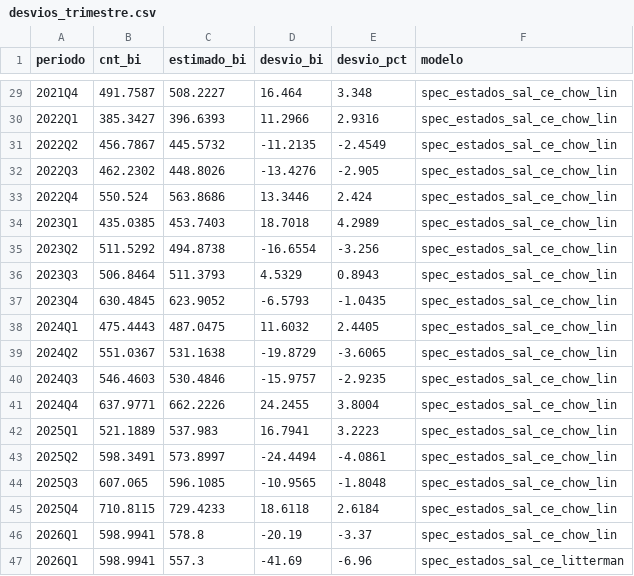
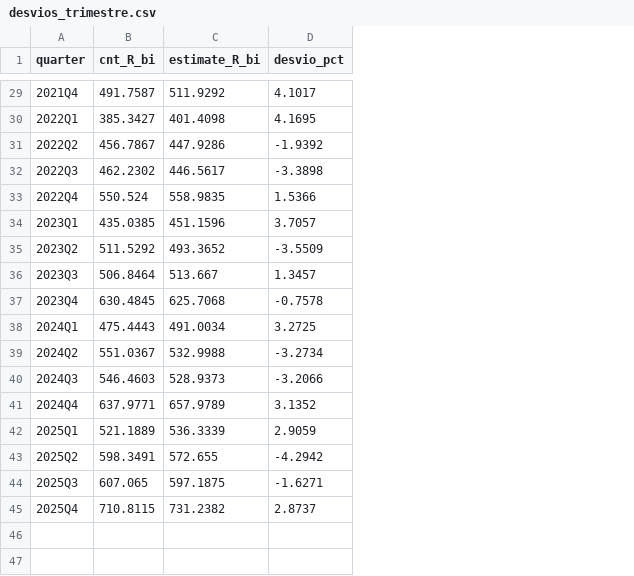
Before and after one commit to pedrobolt/Consumo-Governo, a CSV file: output/tables/desvios_trimestre.csv, drawn as a sheet; only a part is shown, gaps mark what is left out; removed rows and columns are numbered as before the commit, all else as after; the diff covers the shown part only; the diff names each change by its address in the sheet, - before the commit and + after, or states it on an @@ line.

```diff
--- a/output/tables/desvios_trimestre.csv
+++ b/output/tables/desvios_trimestre.csv
-column C (estimado_bi), rows 29-45: 508.2227 | 396.6393 | 445.5732 | 448.8026 | 563.8686 | 453.7403 | 494.8738 | 511.3793 | 623.9052 | 487.0475 | 531.1638 | 530.4846 | 662.2226 | 537.983 | 573.8997 | 596.1085 | 729.4233
-column D (desvio_bi), rows 29-45: 16.464 | 11.2966 | -11.2135 | -13.4276 | 13.3446 | 18.7018 | -16.6554 | 4.5329 | -6.5793 | 11.6032 | -19.8729 | -15.9757 | 24.2455 | 16.7941 | -24.4494 | -10.9565 | 18.6118
+column C (estimate_R_bi), rows 29-45: 511.9292 | 401.4098 | 447.9286 | 446.5617 | 558.9835 | 451.1596 | 493.3652 | 513.667 | 625.7068 | 491.0034 | 532.9988 | 528.9373 | 657.9789 | 536.3339 | 572.655 | 597.1875 | 731.2382
-column F (modelo), rows 29-45: all spec_estados_sal_ce_chow_lin
-A1: periodo
+A1: quarter
-B1: cnt_bi
+B1: cnt_R_bi
-D29 (desvio_pct): 3.348
+D29 (desvio_pct): 4.1017
-D30 (desvio_pct): 2.9316
+D30 (desvio_pct): 4.1695
-D31 (desvio_pct): -2.4549
+D31 (desvio_pct): -1.9392
-D32 (desvio_pct): -2.905
+D32 (desvio_pct): -3.3898
-D33 (desvio_pct): 2.424
+D33 (desvio_pct): 1.5366
-D34 (desvio_pct): 4.2989
+D34 (desvio_pct): 3.7057
-D35 (desvio_pct): -3.256
+D35 (desvio_pct): -3.5509
-D36 (desvio_pct): 0.8943
+D36 (desvio_pct): 1.3457
-D37 (desvio_pct): -1.0435
+D37 (desvio_pct): -0.7578
-D38 (desvio_pct): 2.4405
+D38 (desvio_pct): 3.2725
-D39 (desvio_pct): -3.6065
+D39 (desvio_pct): -3.2734
-D40 (desvio_pct): -2.9235
+D40 (desvio_pct): -3.2066
-D41 (desvio_pct): 3.8004
+D41 (desvio_pct): 3.1352
-D42 (desvio_pct): 3.2223
+D42 (desvio_pct): 2.9059
-D43 (desvio_pct): -4.0861
+D43 (desvio_pct): -4.2942
-D44 (desvio_pct): -1.8048
+D44 (desvio_pct): -1.6271
-D45 (desvio_pct): 2.6184
+D45 (desvio_pct): 2.8737
-row 46: 2026Q1 | 598.9941 | 578.8 | -20.19 | -3.37 | spec_estados_sal_ce_chow_lin
-row 47: 2026Q1 | 598.9941 | 557.3 | -41.69 | -6.96 | spec_estados_sal_ce_litterman
```
Also changed, not shown: 27 edited cells elsewhere in this file, output/tables/metricas_completas.csv, output/tables/model_selected.csv, 10 other files.
